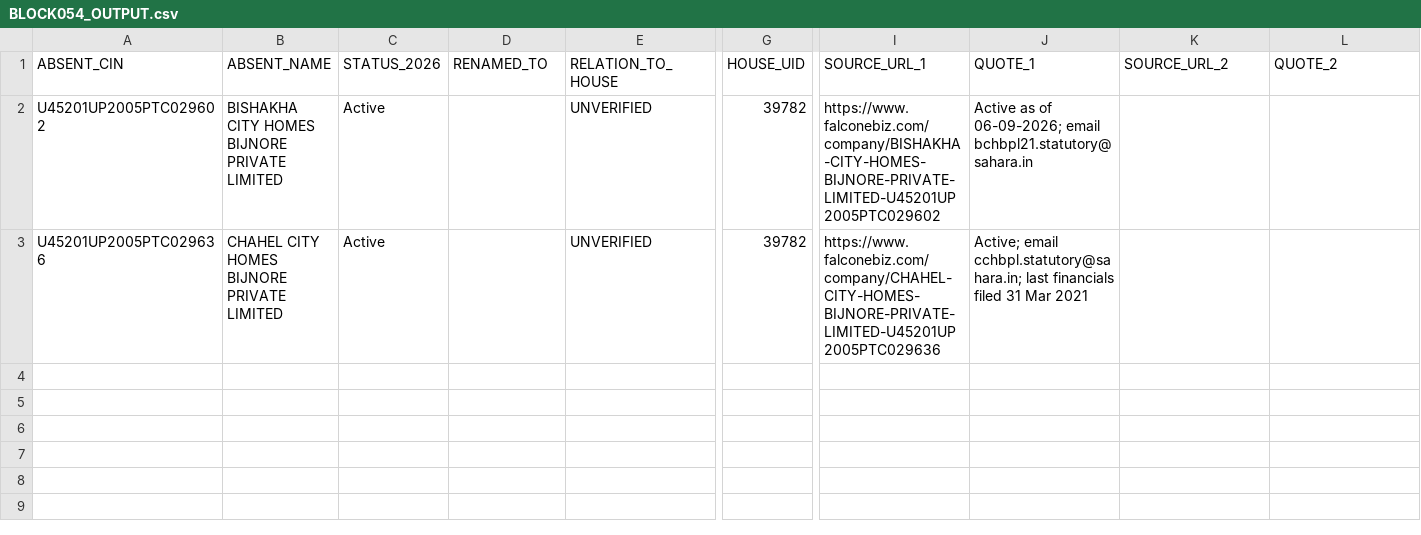
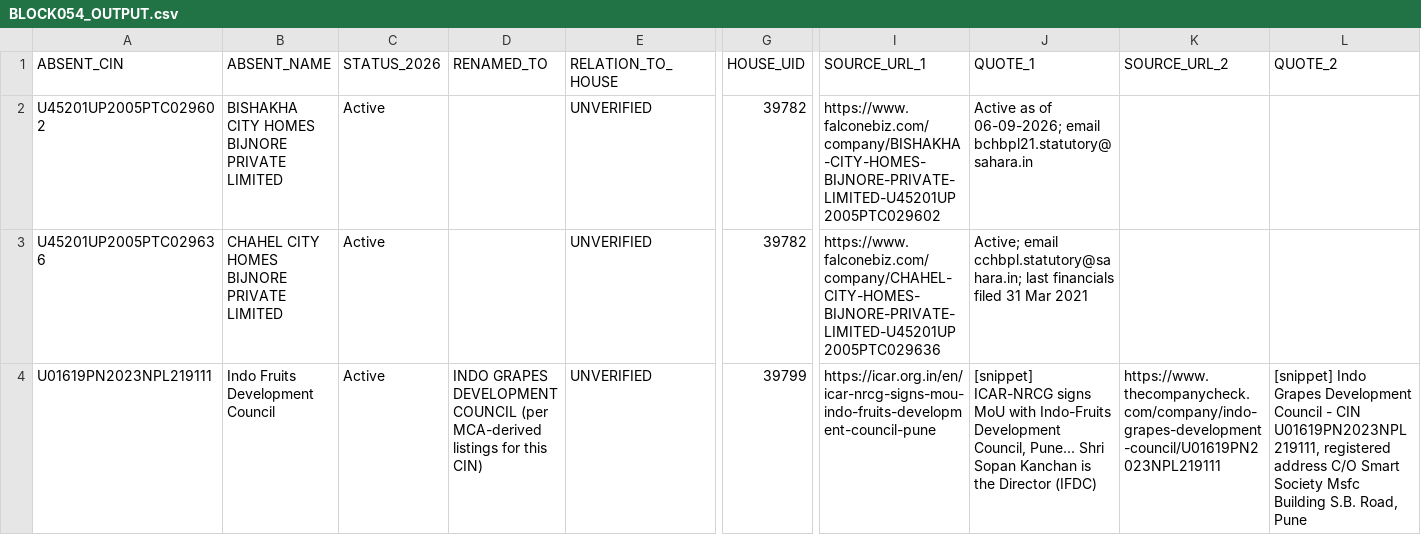
Before and after one commit to pavithra610-cell/claude, a CSV file: A3_ABSENT_LANE/cloud_blocks/BLOCK054_OUTPUT.csv, drawn as a sheet; only a part is shown, gaps mark what is left out; rows hold the shown columns only; the diff names each change by its address in the sheet, - before the commit and + after, or states it on an @@ line.

```diff
--- a/A3_ABSENT_LANE/cloud_blocks/BLOCK054_OUTPUT.csv
+++ b/A3_ABSENT_LANE/cloud_blocks/BLOCK054_OUTPUT.csv
+row 4: U01619PN2023NPL219111 | Indo Fruits Development Council | Active | INDO GRAPES DEVELOPMENT COUNCIL (per MCA-derived listings for this CIN) | UNVERIFIED | 39799 | https://icar.org.in/en/icar-nrcg-signs-mou-indo-fruits-development-council-pune | [snippet] ICAR-NRCG signs MoU with Indo-Fruits Development Council, Pune... Shri Sopan Kanchan is the Director (IFDC) | https://www.thecompanycheck.com/company/indo-grapes-development-council/U01619PN2023NPL219111 | [snippet] Indo Grapes Development Council - CIN U01619PN2023NPL219111, registered address C/O Smart Society Msfc Building S.B. Road, Pune
```
Also changed, not shown: 2 other files.
